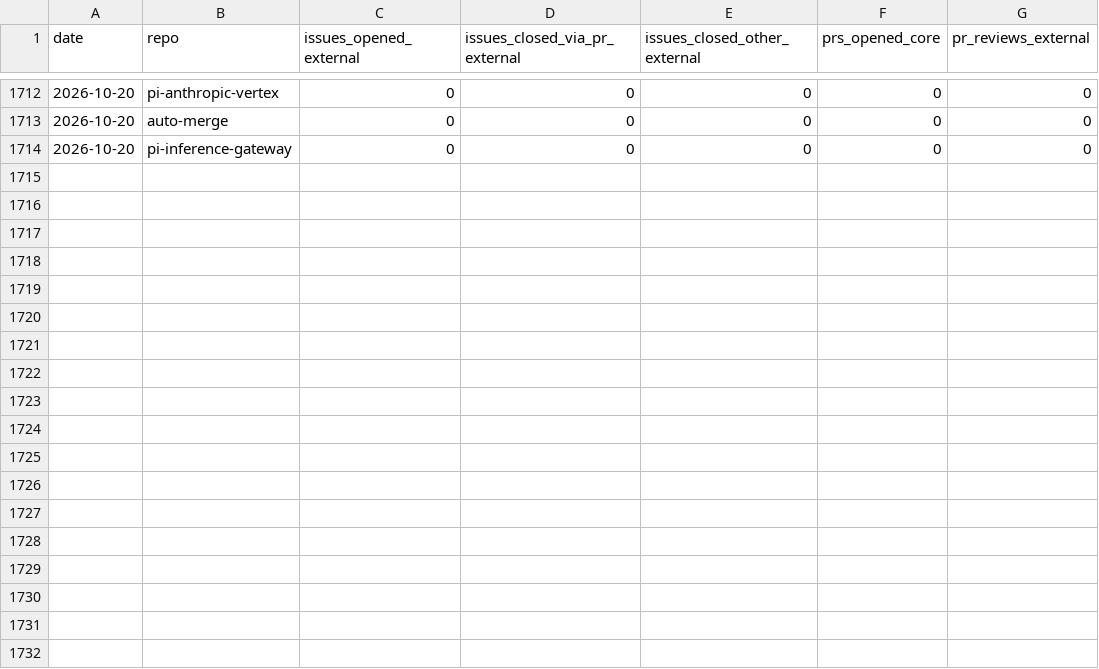
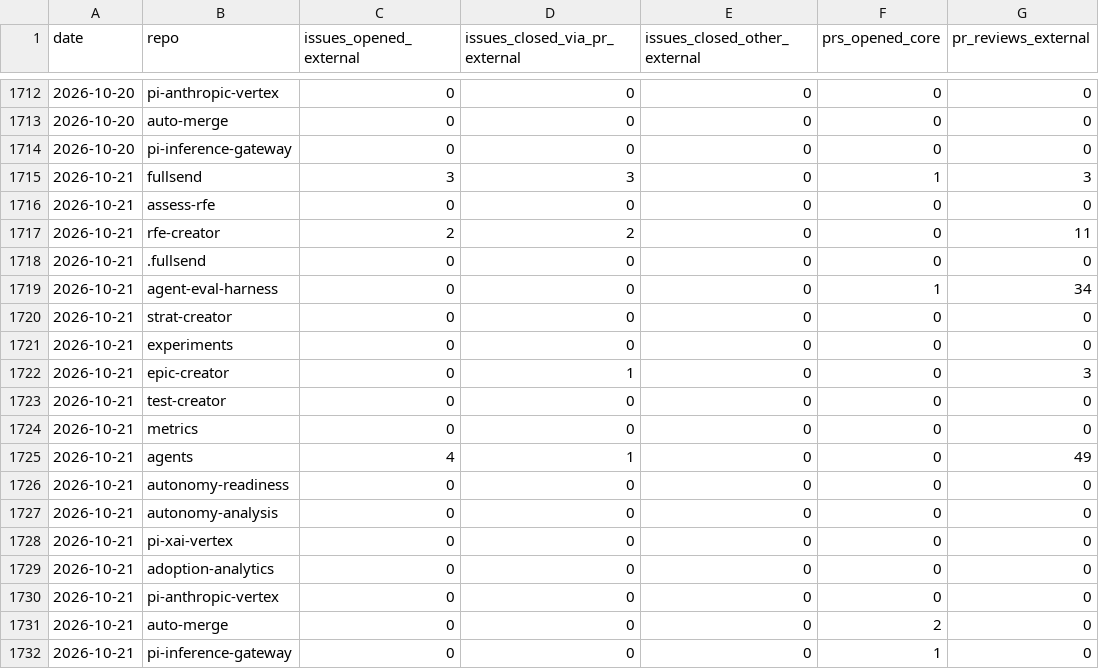
Before and after one commit to jflowers/fullsend-ai-metrics, a CSV file: docs/community.csv, drawn as a sheet; only a part is shown, gaps mark what is left out; the diff names each change by its address in the sheet, - before the commit and + after, or states it on an @@ line.

```diff
--- a/docs/community.csv
+++ b/docs/community.csv
+row 1715: 2026-10-21 | fullsend | 3 | 3 | 0 | 1 | 3
+row 1716: 2026-10-21 | assess-rfe | 0 | 0 | 0 | 0 | 0
+row 1717: 2026-10-21 | rfe-creator | 2 | 2 | 0 | 0 | 11
+row 1718: 2026-10-21 | .fullsend | 0 | 0 | 0 | 0 | 0
+row 1719: 2026-10-21 | agent-eval-harness | 0 | 0 | 0 | 1 | 34
+row 1720: 2026-10-21 | strat-creator | 0 | 0 | 0 | 0 | 0
+row 1721: 2026-10-21 | experiments | 0 | 0 | 0 | 0 | 0
+row 1722: 2026-10-21 | epic-creator | 0 | 1 | 0 | 0 | 3
+row 1723: 2026-10-21 | test-creator | 0 | 0 | 0 | 0 | 0
+row 1724: 2026-10-21 | metrics | 0 | 0 | 0 | 0 | 0
+row 1725: 2026-10-21 | agents | 4 | 1 | 0 | 0 | 49
+row 1726: 2026-10-21 | autonomy-readiness | 0 | 0 | 0 | 0 | 0
+row 1727: 2026-10-21 | autonomy-analysis | 0 | 0 | 0 | 0 | 0
+row 1728: 2026-10-21 | pi-xai-vertex | 0 | 0 | 0 | 0 | 0
+row 1729: 2026-10-21 | adoption-analytics | 0 | 0 | 0 | 0 | 0
+row 1730: 2026-10-21 | pi-anthropic-vertex | 0 | 0 | 0 | 0 | 0
+row 1731: 2026-10-21 | auto-merge | 0 | 0 | 0 | 2 | 0
+row 1732: 2026-10-21 | pi-inference-gateway | 0 | 0 | 0 | 1 | 0
```
Also changed, not shown: docs/metrics.csv, docs/pr-type-details.csv, 6 other files.
